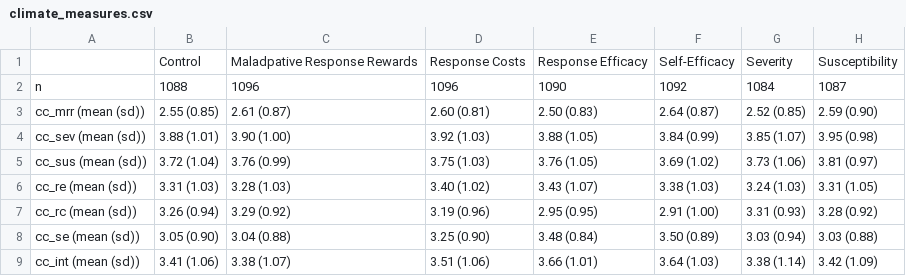
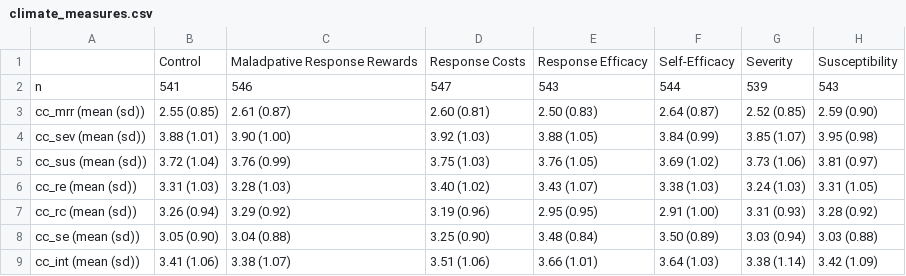
Before and after one commit to ekothe/hatch2, a CSV file: manuscripts/climate_measures.csv, drawn as a sheet.

```diff
--- a/manuscripts/climate_measures.csv
+++ b/manuscripts/climate_measures.csv
@@ -1,3 +1,3 @@
 "","Control","Maladpative Response Rewards","Response Costs","Response Efficacy","Self-Efficacy","Severity","Susceptibility"
-"n","1088","1096","1096","1090","1092","1084","1087"
+"n"," 541"," 546"," 547"," 543"," 544"," 539"," 543"
 "cc_mrr (mean (sd))","2.55 (0.85)","2.61 (0.87)","2.60 (0.81)","2.50 (0.83)","2.64 (0.87)","2.52 (0.85)","2.59 (0.90)"
```
Also changed, not shown: manuscripts/flu_measures.csv.
